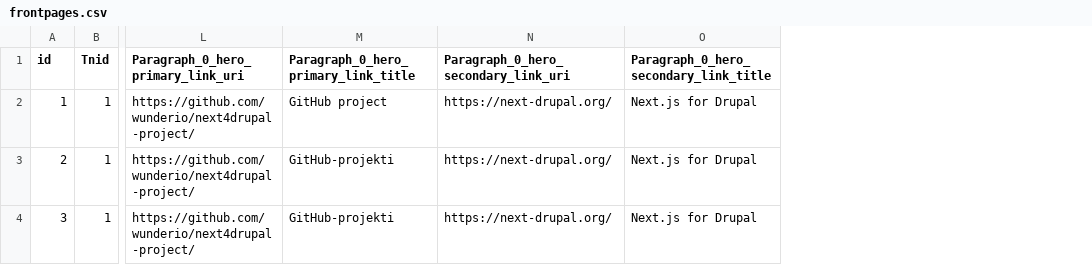
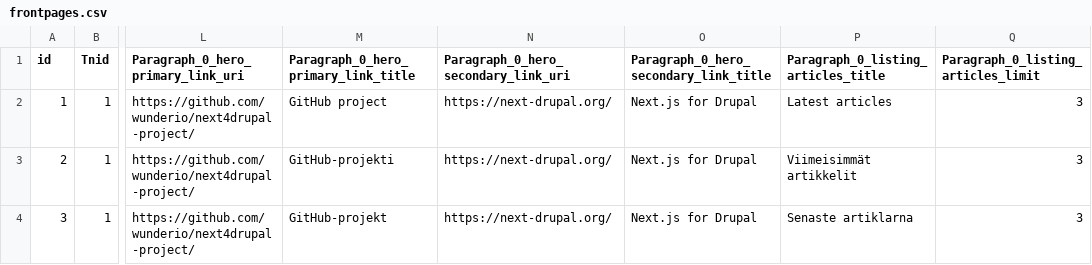
Before and after one commit to wunderio/next-drupal-starterkit, a CSV file: drupal/web/modules/custom/wunder_democontent/sources/frontpages.csv, drawn as a sheet; only a part is shown, gaps mark what is left out; the diff names each change by its address in the sheet, - before the commit and + after, or states it on an @@ line.

Commit message:
NEX-40: Add a listing component to the frontpage in demo content migration

```diff
--- a/drupal/web/modules/custom/wunder_democontent/sources/frontpages.csv
+++ b/drupal/web/modules/custom/wunder_democontent/sources/frontpages.csv
+column P, rows 1-4: Paragraph_0_listing_articles_title | Latest articles | Viimeisimmät artikkelit | Senaste artiklarna
+column Q, rows 1-4: Paragraph_0_listing_articles_limit | 3 | 3 | 3
-M4: GitHub-projekti
+M4: GitHub-projekt
```
Also changed, not shown: 4 other files.
